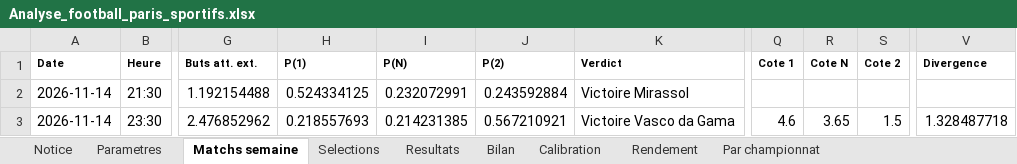
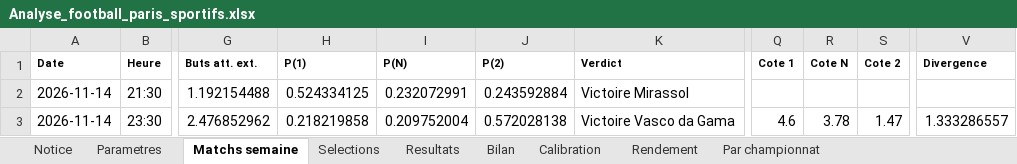
Before and after one commit to zoukeur971/analyse-foot, an Excel workbook: classeur/Analyse_football_paris_sportifs.xlsx, sheet Matchs semaine, drawn as a sheet; only a part is shown, gaps mark what is left out; values as stored, in another font and other column widths than the file's, no borders; the diff names each change by its address in the sheet, - before the commit and + after, or states it on an @@ line.

```diff
--- a/classeur/Analyse_football_paris_sportifs.xlsx (sheet Matchs semaine)
+++ b/classeur/Analyse_football_paris_sportifs.xlsx (sheet Matchs semaine)
-H3 (P(1)): 0.218557693
+H3 (P(1)): 0.218219858
-I3 (P(N)): 0.214231385
+I3 (P(N)): 0.209752004
-J3 (P(2)): 0.567210921
+J3 (P(2)): 0.572028138
-R3 (Cote N): 3.65
+R3 (Cote N): 3.78
-S3 (Cote 2): 1.5
+S3 (Cote 2): 1.47
-V3 (Divergence): 1.328487718
+V3 (Divergence): 1.333286557
```
Also changed, not shown: sheet Notice, 2 other files.
